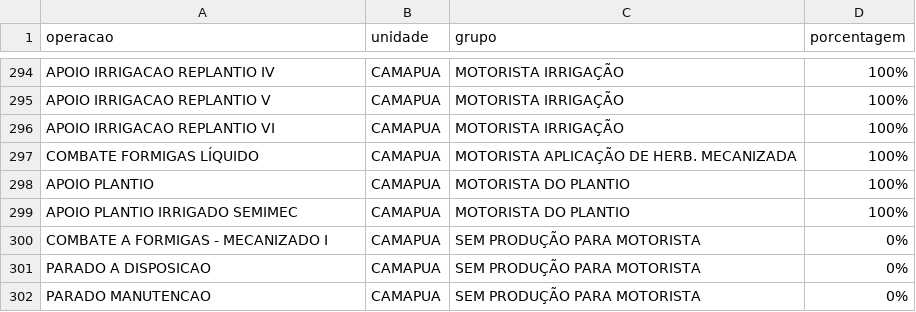
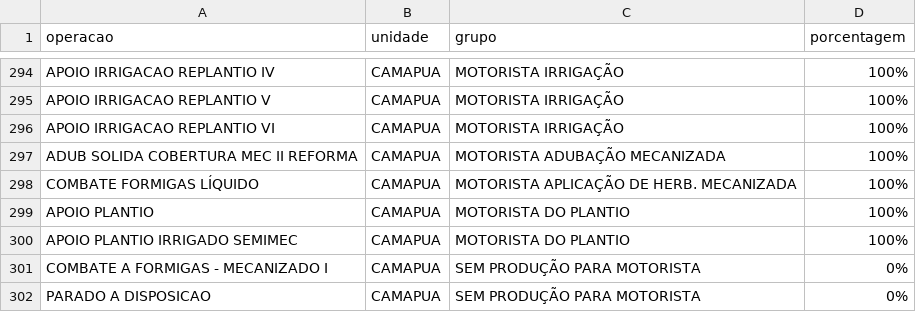
Before and after one commit to guilherme-jsf/und, a CSV file: grupoatvd.csv, drawn as a sheet; only a part is shown, gaps mark what is left out; the shorter side is filled out with more unchanged rows.

Commit message:
Update grupoatvd.csv

```diff
--- a/grupoatvd.csv
+++ b/grupoatvd.csv
@@ -296,2 +296,3 @@ APOIO IRRIGACAO REPLANTIO V;CAMAPUA;MOTORISTA IRRIGAÇÃO;100%
 APOIO IRRIGACAO REPLANTIO VI;CAMAPUA;MOTORISTA IRRIGAÇÃO;100%
+ADUB SOLIDA COBERTURA MEC II REFORMA;CAMAPUA;MOTORISTA ADUBAÇÃO MECANIZADA;100%
 COMBATE FORMIGAS LÍQUIDO;CAMAPUA;MOTORISTA APLICAÇÃO DE HERB. MECANIZADA;100%
```
